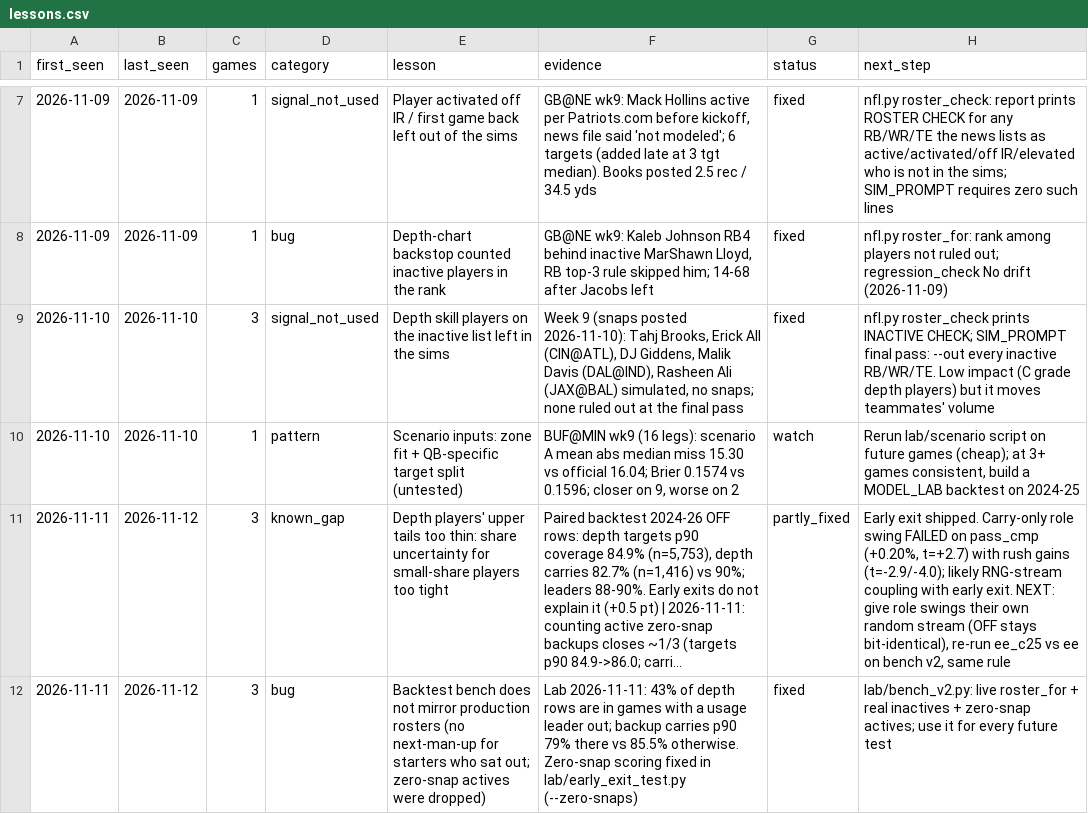
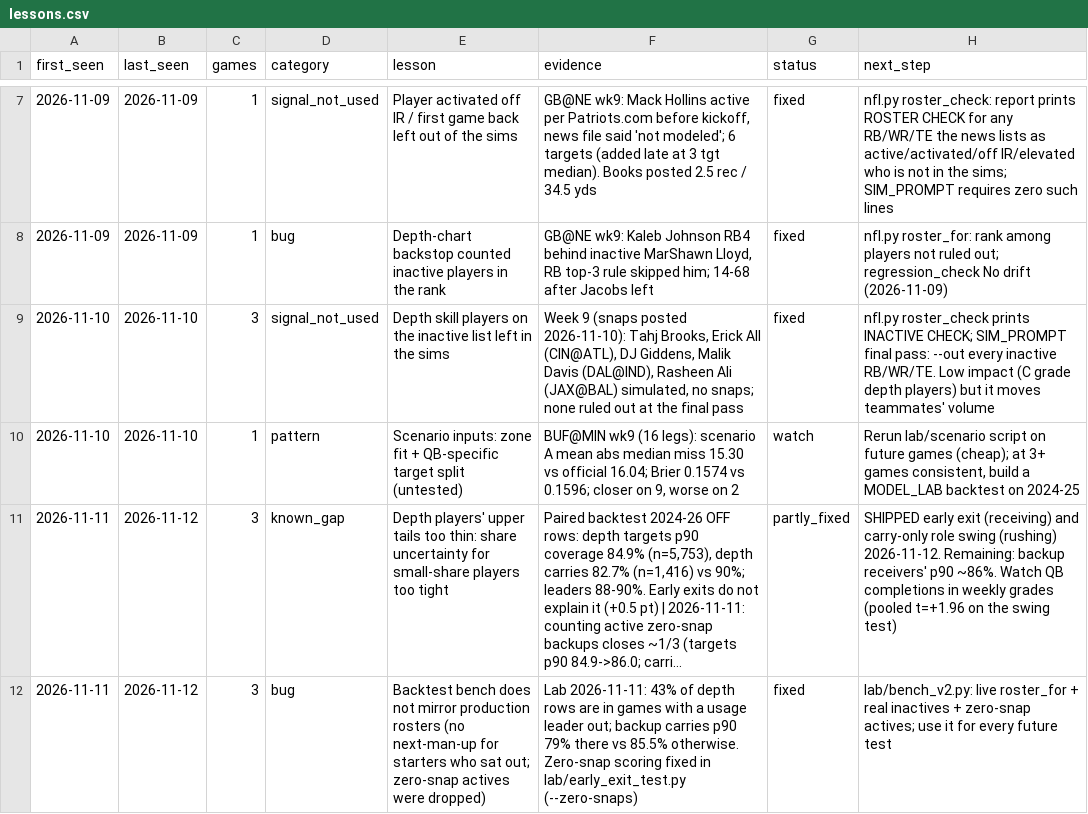
Before and after one commit to Travc17/openai-startup-name-generator, a CSV file: betting_model/reviews/lessons.csv, drawn as a sheet; only a part is shown, gaps mark what is left out; long unchanged cells end in …; the diff names each change by its address in the sheet, - before the commit and + after, or states it on an @@ line.

```diff
--- a/betting_model/reviews/lessons.csv
+++ b/betting_model/reviews/lessons.csv
-H11 (next_step): Early exit shipped. Carry-only role swing FAILED on pass_cmp (+0.20%, t=+2.7) with rush gains (t=-2.9/-4.0); likely RNG-stream coupling with early exit. NEXT: give role swings their own random stream (OFF stays bit-identical), re-run ee_c25 vs ee on bench v2, same rule
+H11 (next_step): SHIPPED early exit (receiving) and carry-only role swing (rushing) 2026-11-12. Remaining: backup receivers' p90 ~86%. Watch QB completions in weekly grades (pooled t=+1.96 on the swing test)
```
Also changed, not shown: 6 other files.
